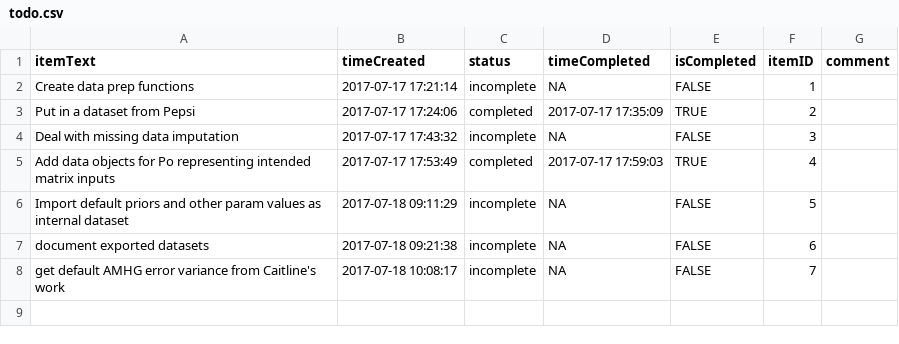
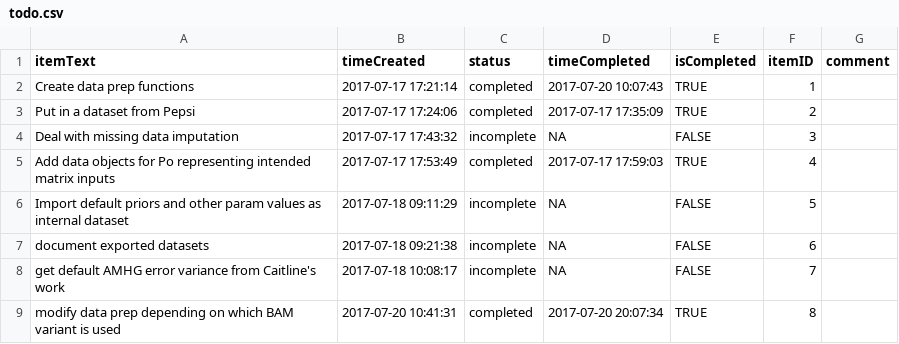
Before and after one commit to markwh/bamr, a CSV file: todo.csv, drawn as a sheet.

Commit message:
added functionality for different BAM variants

```diff
--- a/todo.csv
+++ b/todo.csv
@@ -1,3 +1,3 @@
 "itemText","timeCreated","status","timeCompleted","isCompleted","itemID","comment"
-"Create data prep functions",2017-07-17 17:21:14,"incomplete",NA,FALSE,1,""
+"Create data prep functions",2017-07-17 17:21:14,"completed",2017-07-20 10:07:43,TRUE,1,""
 "Put in a dataset from Pepsi",2017-07-17 17:24:06,"completed",2017-07-17 17:35:09,TRUE,2,""
@@ -8 +8,2 @@
 "get default AMHG error variance from Caitline's work",2017-07-18 10:08:17,"incomplete",NA,FALSE,7,""
+"modify data prep depending on which BAM variant is used",2017-07-20 10:41:31,"completed",2017-07-20 20:07:34,TRUE,8,""
```
Also changed, not shown: 17 other files.
